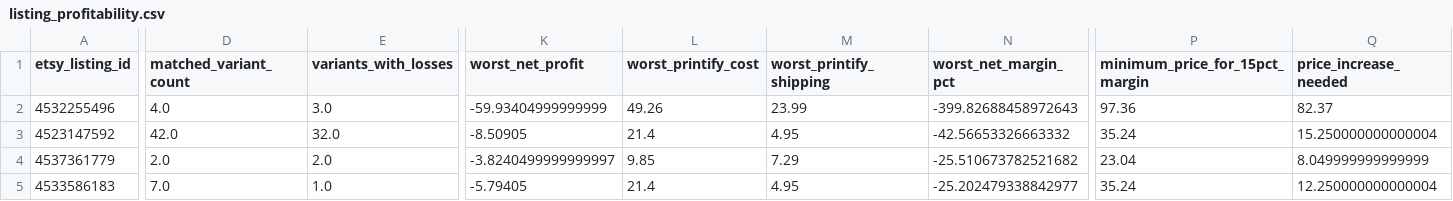
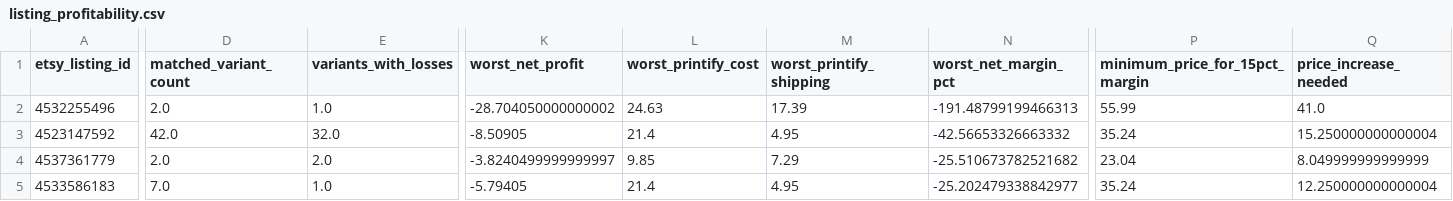
Before and after one commit to Tichu-Guru/Rob-etsy-store, a CSV file: output/listing_profitability.csv, drawn as a sheet; only a part is shown, gaps mark what is left out; the diff names each change by its address in the sheet, - before the commit and + after, or states it on an @@ line.

```diff
--- a/output/listing_profitability.csv
+++ b/output/listing_profitability.csv
-D2 (matched_variant_count): 4.0
+D2 (matched_variant_count): 2.0
-E2 (variants_with_losses): 3.0
+E2 (variants_with_losses): 1.0
-K2 (worst_net_profit): -59.93404999999999
+K2 (worst_net_profit): -28.704050000000002
-L2 (worst_printify_cost): 49.26
+L2 (worst_printify_cost): 24.63
-M2 (worst_printify_shipping): 23.99
+M2 (worst_printify_shipping): 17.39
-N2 (worst_net_margin_pct): -399.82688458972643
+N2 (worst_net_margin_pct): -191.48799199466313
-P2 (minimum_price_for_15pct_margin): 97.36
+P2 (minimum_price_for_15pct_margin): 55.99
-Q2 (price_increase_needed): 82.37
+Q2 (price_increase_needed): 41.0
```
Also changed, not shown: output/listing_summary.csv, output/low_profit_listings.csv, 4 other files.
